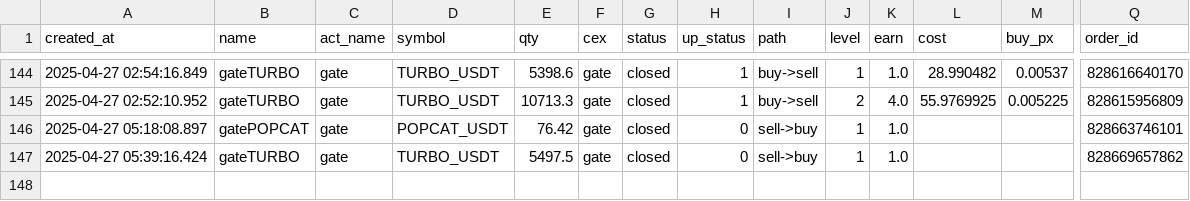
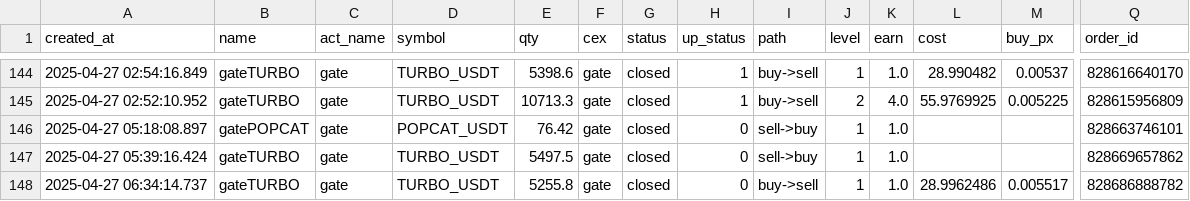
Before and after one commit to txnj/data, a CSV file: gate_0.csv, drawn as a sheet; only a part is shown, gaps mark what is left out; rows hold the shown columns only; the diff names each change by its address in the sheet, - before the commit and + after, or states it on an @@ line.

Commit message:
auto-sync

```diff
--- a/gate_0.csv
+++ b/gate_0.csv
+row 148: 2025-04-27 06:34:14.737 | gateTURBO | gate | TURBO_USDT | 5255.8 | gate | closed | 0 | buy->sell | 1 | 1.0 | 28.9962486 | 0.005517 | 828686888782
```
